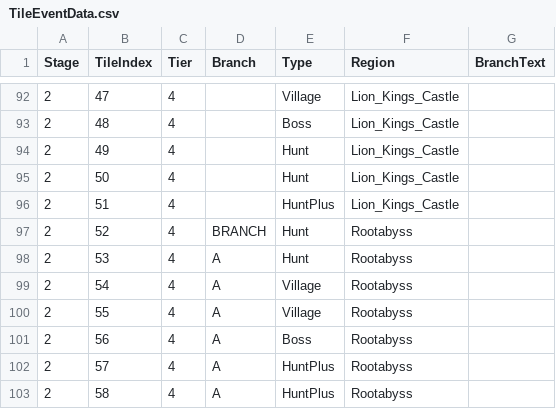
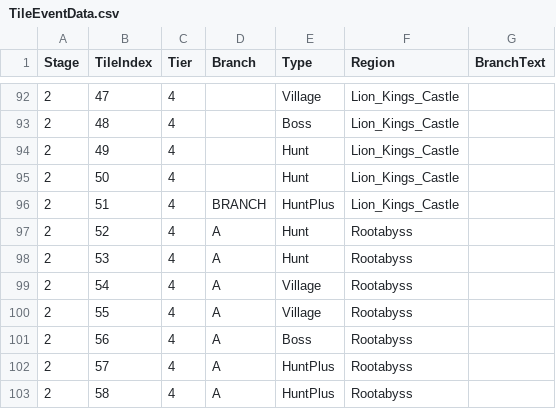
Before and after one commit to 2026-MapleStory-Hackathon-Life-Is-Game/-Life-Is-Maple-, a CSV file: RootDesk/MyDesk/TileEvent/TileEventData.csv, drawn as a sheet; only a part is shown, gaps mark what is left out; the diff covers the shown part only.

```diff
--- a/RootDesk/MyDesk/TileEvent/TileEventData.csv
+++ b/RootDesk/MyDesk/TileEvent/TileEventData.csv
@@ -95,4 +95,4 @@
 2,50,4,,Hunt,Lion_Kings_Castle,
-2,51,4,,HuntPlus,Lion_Kings_Castle,
-2,52,4,BRANCH,Hunt,Rootabyss,
+2,51,4,BRANCH,HuntPlus,Lion_Kings_Castle,
+2,52,4,A,Hunt,Rootabyss,
 2,53,4,A,Hunt,Rootabyss,
```
Also changed, not shown: 1 added row, 1 removed row and 20 edited cells elsewhere in this file, 1 other file.
